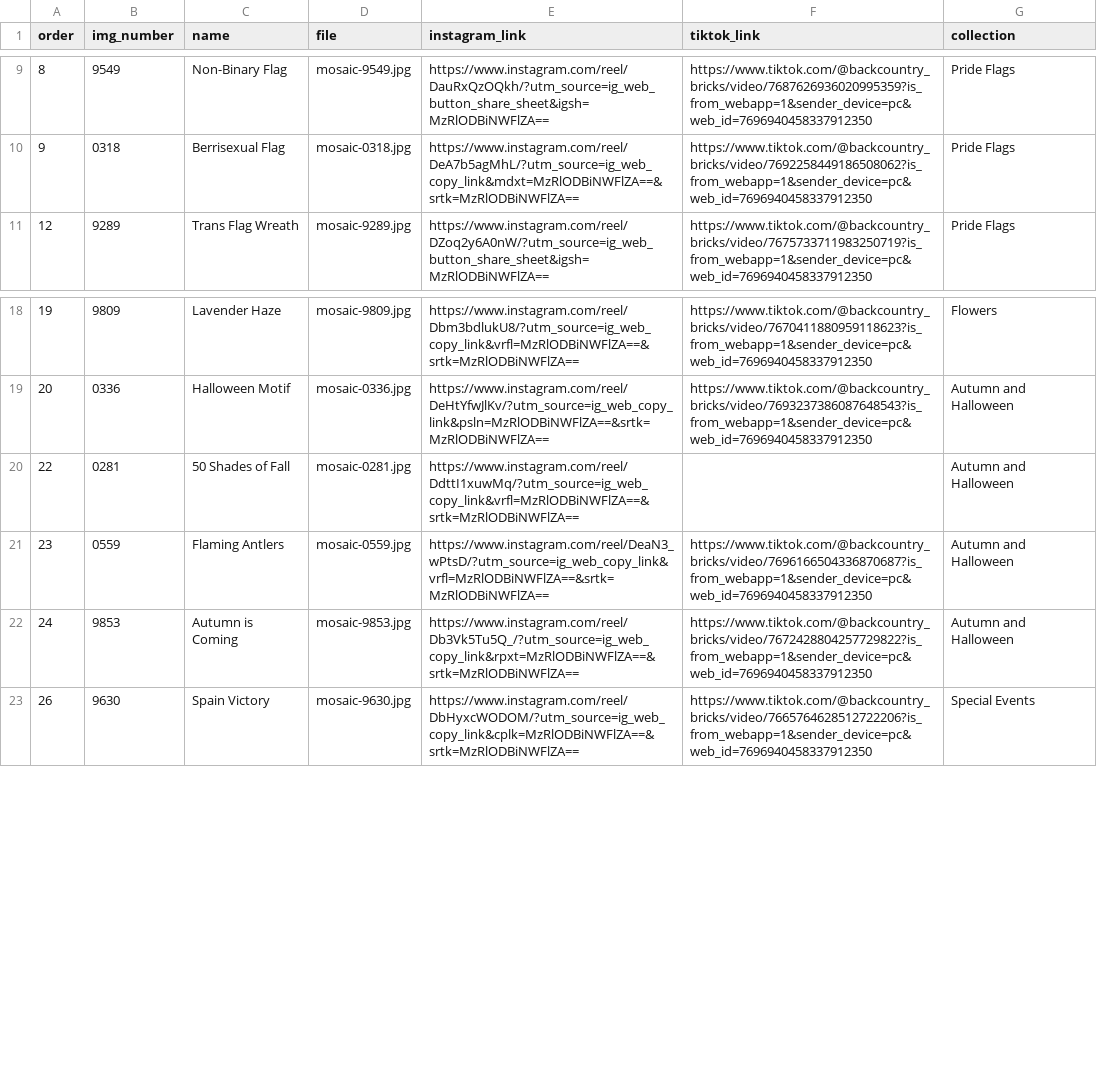
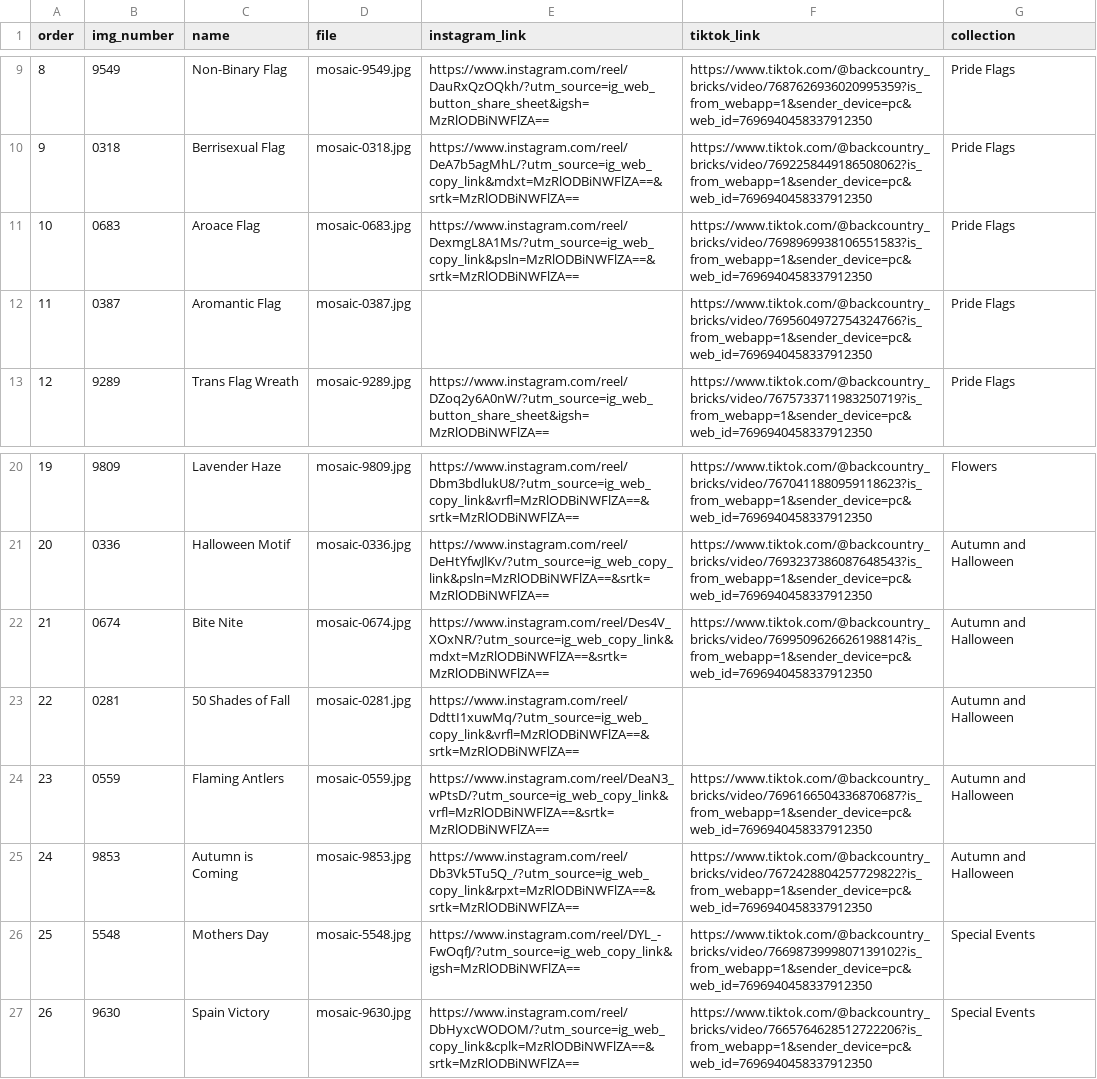
Before and after one commit to brirowe/Lego-Photography-Interactive-Portfolio, a CSV file: _data/mosaics.csv, drawn as a sheet; only a part is shown, gaps mark what is left out; the diff names each change by its address in the sheet, - before the commit and + after, or states it on an @@ line.

```diff
--- a/_data/mosaics.csv
+++ b/_data/mosaics.csv
+row 11: 10 | 0683 | Aroace Flag | mosaic-0683.jpg | https://www.instagram.com/reel/DexmgL8A1Ms/?utm_source=ig_web_copy_link&psln=MzRlODBiNWFlZA==&srtk=MzRlODBiNWFlZA== | https://www.tiktok.com/@backcountry_bricks/video/7698969938106551583?is_from_webapp=1&sender_device=pc&web_id=7696940458337912350 | Pride Flags
+row 12: 11 | 0387 | Aromantic Flag | mosaic-0387.jpg |  | https://www.tiktok.com/@backcountry_bricks/video/7695604972754324766?is_from_webapp=1&sender_device=pc&web_id=7696940458337912350 | Pride Flags
+row 22: 21 | 0674 | Bite Nite | mosaic-0674.jpg | https://www.instagram.com/reel/Des4V_XOxNR/?utm_source=ig_web_copy_link&mdxt=MzRlODBiNWFlZA==&srtk=MzRlODBiNWFlZA== | https://www.tiktok.com/@backcountry_bricks/video/7699509626626198814?is_from_webapp=1&sender_device=pc&web_id=7696940458337912350 | Autumn and Halloween
+row 26: 25 | 5548 | Mothers Day | mosaic-5548.jpg | https://www.instagram.com/reel/DYL_-FwOqfJ/?utm_source=ig_web_copy_link&igsh=MzRlODBiNWFlZA== | https://www.tiktok.com/@backcountry_bricks/video/7669873999807139102?is_from_webapp=1&sender_device=pc&web_id=7696940458337912350 | Special Events
```
Also changed, not shown: 8 other files.
